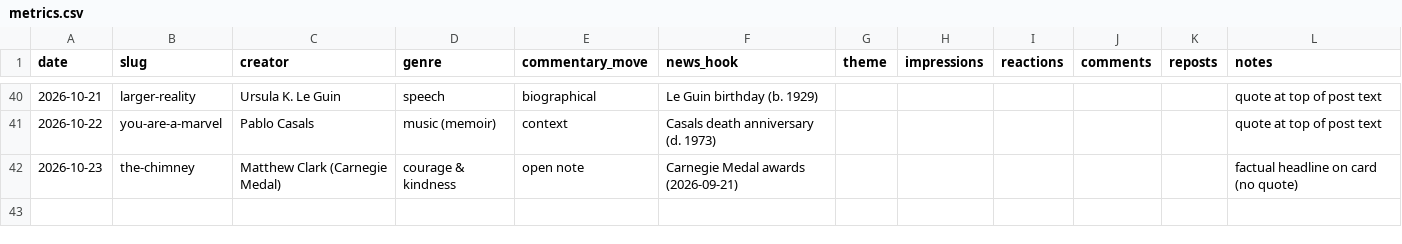
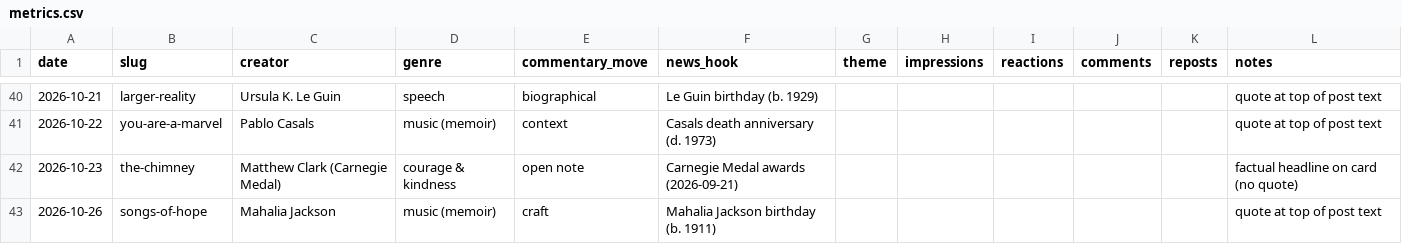
Before and after one commit to miken12r/AI4S, a CSV file: metrics.csv, drawn as a sheet; only a part is shown, gaps mark what is left out; the diff names each change by its address in the sheet, - before the commit and + after, or states it on an @@ line.

```diff
--- a/metrics.csv
+++ b/metrics.csv
+row 43: 2026-10-26 | songs-of-hope | Mahalia Jackson | music (memoir) | craft | Mahalia Jackson birthday (b. 1911) |  |  |  |  |  | quote at top of post text
```
Also changed, not shown: 6 other files.
